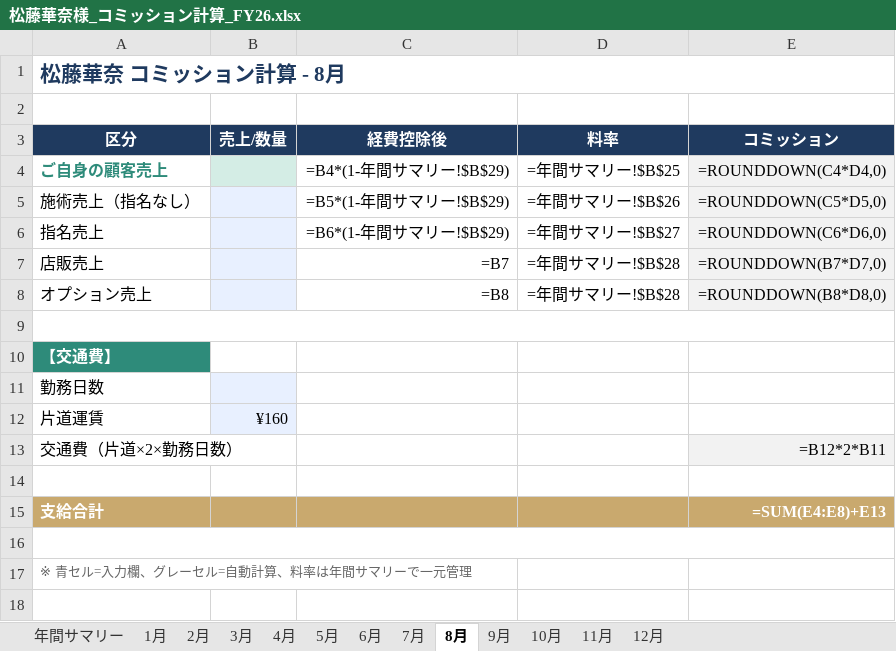
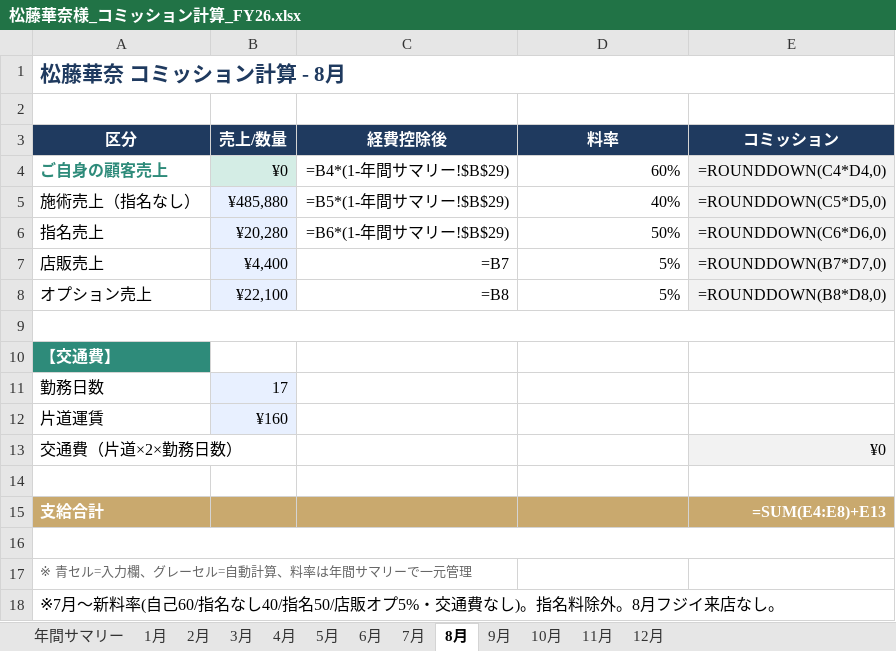
Before and after one commit to takuyaokada0115/Takuya-Okadas, an Excel workbook: 成果物/松藤華奈様_コミッション計算_FY26.xlsx, sheet 8月, drawn as a sheet; values as stored, in another font and other column widths than the file's, no borders; formulas without a stored value are shown as written; the diff names each change by its address in the sheet, - before the commit and + after, or states it on an @@ line.

```diff
--- a/成果物/松藤華奈様_コミッション計算_FY26.xlsx (sheet 8月)
+++ b/成果物/松藤華奈様_コミッション計算_FY26.xlsx (sheet 8月)
-B4 (売上/数量): (empty)
+B4 (売上/数量): ¥0
-D4 (料率): =年間サマリー!$B$25
+D4 (料率): 60%
-B5 (売上/数量): (empty)
+B5 (売上/数量): ¥485,880
-D5 (料率): =年間サマリー!$B$26
+D5 (料率): 40%
-B6 (売上/数量): (empty)
+B6 (売上/数量): ¥20,280
-D6 (料率): =年間サマリー!$B$27
+D6 (料率): 50%
-B7 (売上/数量): (empty)
+B7 (売上/数量): ¥4,400
-D7:D8 (料率): =年間サマリー!$B$28
+D7:D8 (料率): 5%
-B8 (売上/数量): (empty)
+B8 (売上/数量): ¥22,100
-B11 (売上/数量): (empty)
+B11 (売上/数量): 17
-E13 (コミッション): =B12*2*B11
+E13 (コミッション): ¥0
+row 18: ※7月〜新料率(自己60/指名なし40/指名50/店販オプ5%・交通費なし)。指名料除外。8月フジイ来店なし。
```
Also changed, not shown: sheet 年間サマリー, 3 other files.
